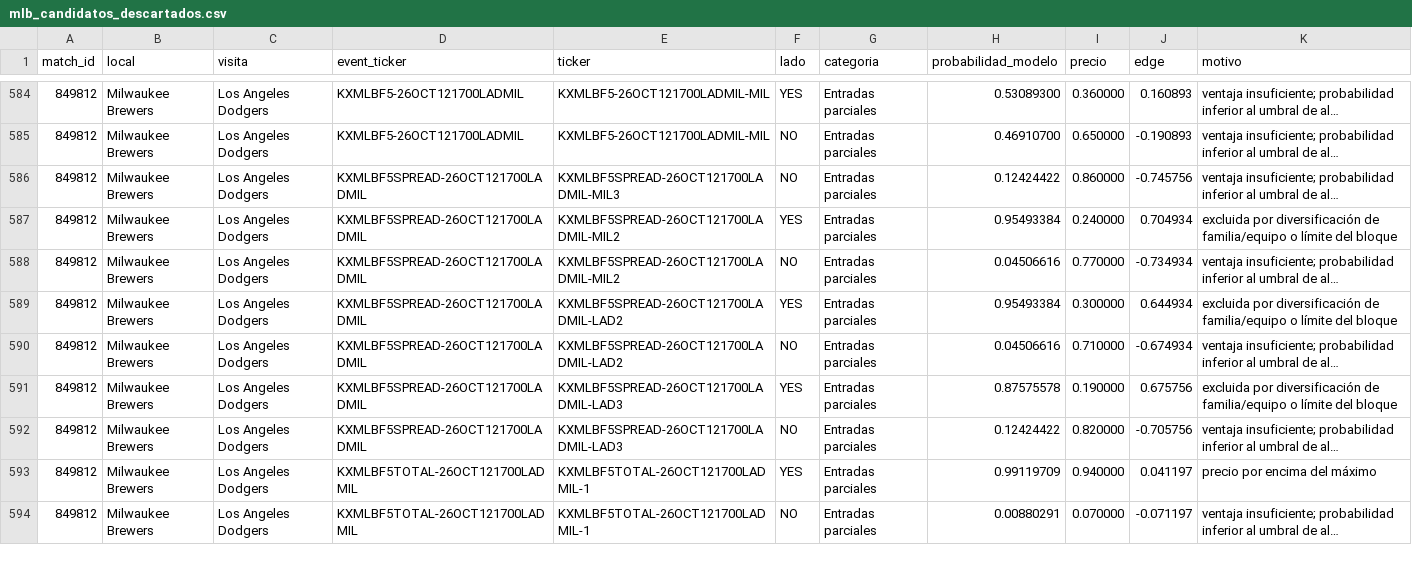
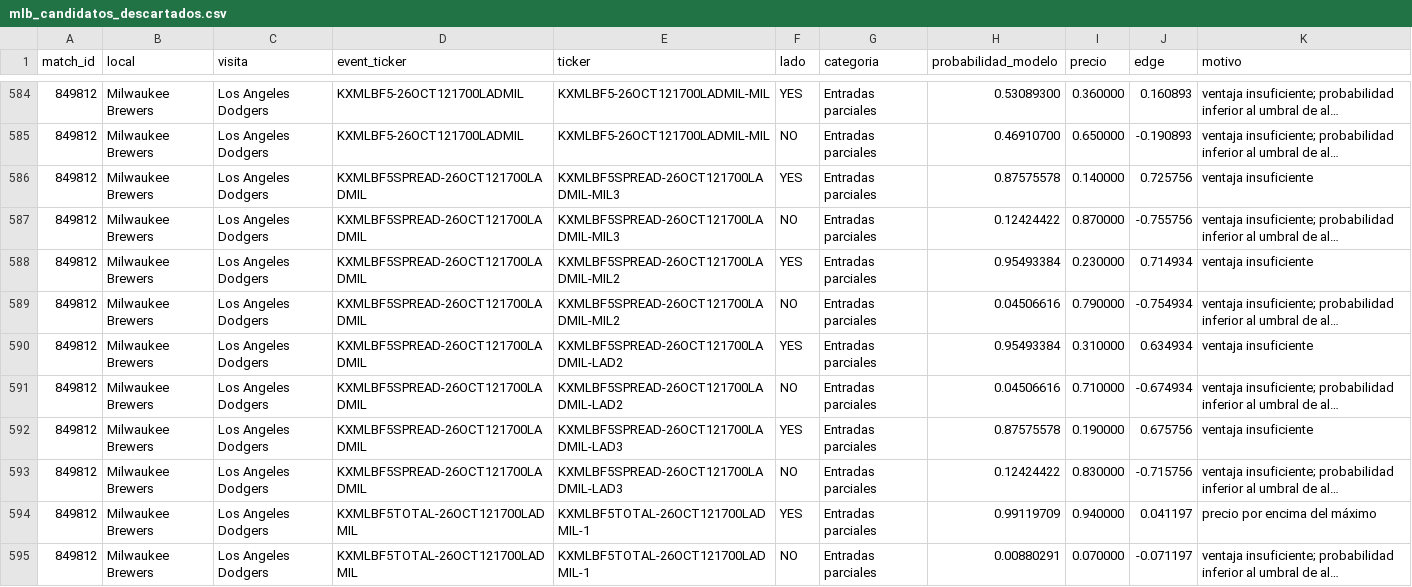
Before and after one commit to fall2606/predicciones, a CSV file: mlb_candidatos_descartados.csv, drawn as a sheet; only a part is shown, gaps mark what is left out; long unchanged cells end in …; addresses are those after the commit; the diff covers the shown part only; the diff names each change by its address in the sheet, - before the commit and + after, or states it on an @@ line.

```diff
--- a/mlb_candidatos_descartados.csv
+++ b/mlb_candidatos_descartados.csv
+row 586: 849812 | Milwaukee Brewers | Los Angeles Dodgers | KXMLBF5SPREAD-26OCT121700LADMIL | KXMLBF5SPREAD-26OCT121700LADMIL-MIL3 | YES | Entradas parciales | 0.87575578 | 0.140000 | 0.725756 | ventaja insuficiente
-I587 (precio): 0.860000
+I587 (precio): 0.870000
-J587 (edge): -0.745756
+J587 (edge): -0.755756
-I588 (precio): 0.240000
+I588 (precio): 0.230000
-J588 (edge): 0.704934
+J588 (edge): 0.714934
-K588 (motivo): excluida por diversificación de familia/equipo o límite del bloque
+K588 (motivo): ventaja insuficiente
-I589 (precio): 0.770000
+I589 (precio): 0.790000
-J589 (edge): -0.734934
+J589 (edge): -0.754934
-I590 (precio): 0.300000
+I590 (precio): 0.310000
-J590 (edge): 0.644934
+J590 (edge): 0.634934
-K590 (motivo): excluida por diversificación de familia/equipo o límite del bloque
+K590 (motivo): ventaja insuficiente
-K592 (motivo): excluida por diversificación de familia/equipo o límite del bloque
+K592 (motivo): ventaja insuficiente
-I593 (precio): 0.820000
+I593 (precio): 0.830000
-J593 (edge): -0.705756
+J593 (edge): -0.715756
```
Also changed, not shown: 3 added rows and 70 edited cells elsewhere in this file, mlb_cobertura_por_partido.csv, mlb_probabilidades_actuales.csv, 1 other file.
